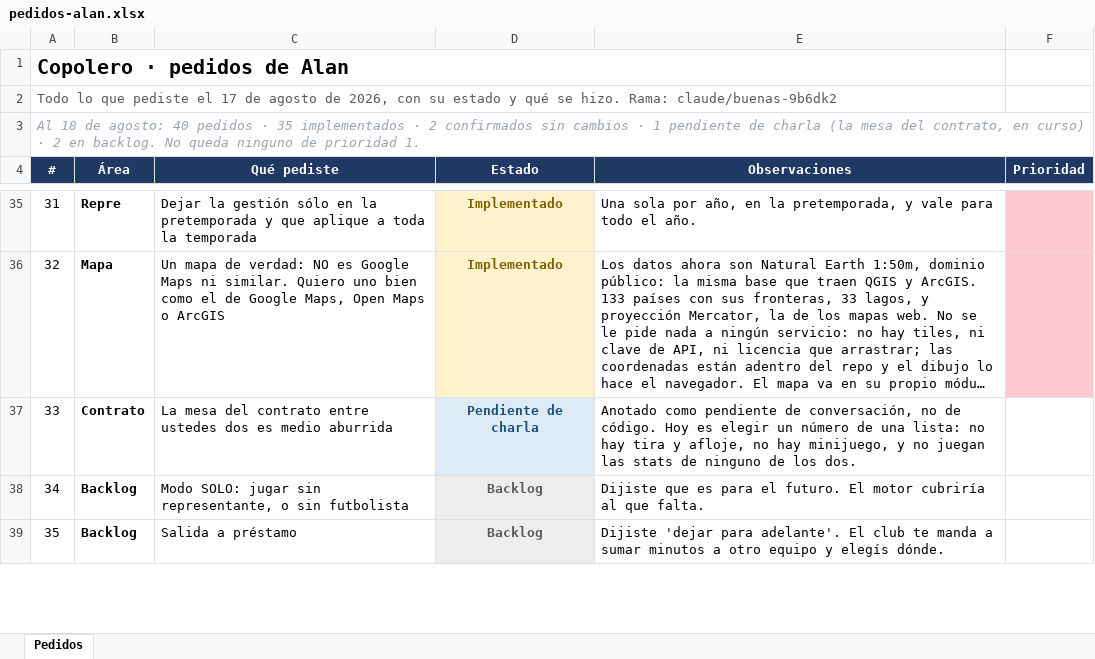
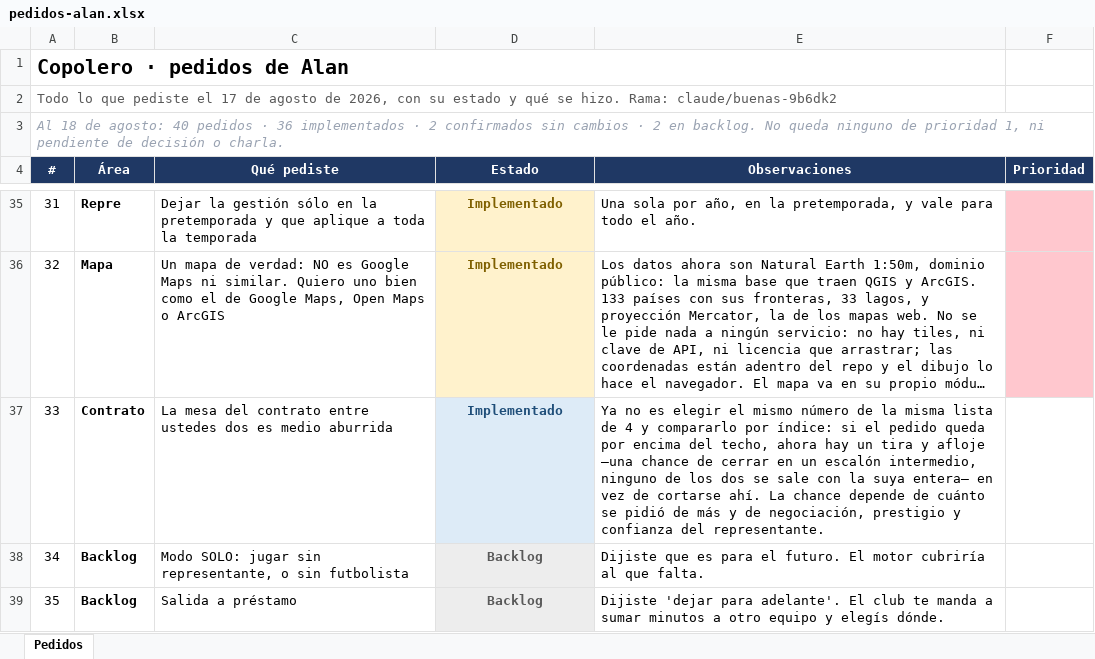
Before and after one commit to alanpomato/Copolero, an Excel workbook: docs/pedidos-alan.xlsx, sheet Pedidos, drawn as a sheet; only a part is shown, gaps mark what is left out; long unchanged cells end in …; values as stored, in another font and other column widths than the file's, no borders; the diff names each change by its address in the sheet, - before the commit and + after, or states it on an @@ line.

```diff
--- a/docs/pedidos-alan.xlsx (sheet Pedidos)
+++ b/docs/pedidos-alan.xlsx (sheet Pedidos)
-A3 (#): …pedidos · 35 implementados · 2 confirmados sin cambios · 1 pendiente de charla (la mesa del contrato, en curso) · 2 en backlog. No queda ninguno de prioridad 1.
+A3 (#): …pedidos · 36 implementados · 2 confirmados sin cambios · 2 en backlog. No queda ninguno de prioridad 1, ni pendiente de decisión o charla.
-D37 (Estado): Pendiente de charla
+D37 (Estado): Implementado
-E37 (Observaciones): Anotado como pendiente de conversación, no de código. Hoy es elegir un número de una lista: no hay tira y afloje, no hay minijuego, y no juegan las stats de ninguno de los dos.
+E37 (Observaciones): Ya no es elegir el mismo número de la misma lista de 4 y compararlo por índice: si el pedido queda por encima del techo, ahora hay un tira y afloje —una chance de cerrar en un escalón intermedio, ninguno de los dos se sale con la suya entera— en vez de cortarse ahí. La chance depende de cuánto se pidió de más y de negociación, prestigio y confianza del representante.
```
Also changed, not shown: 5 other files.
